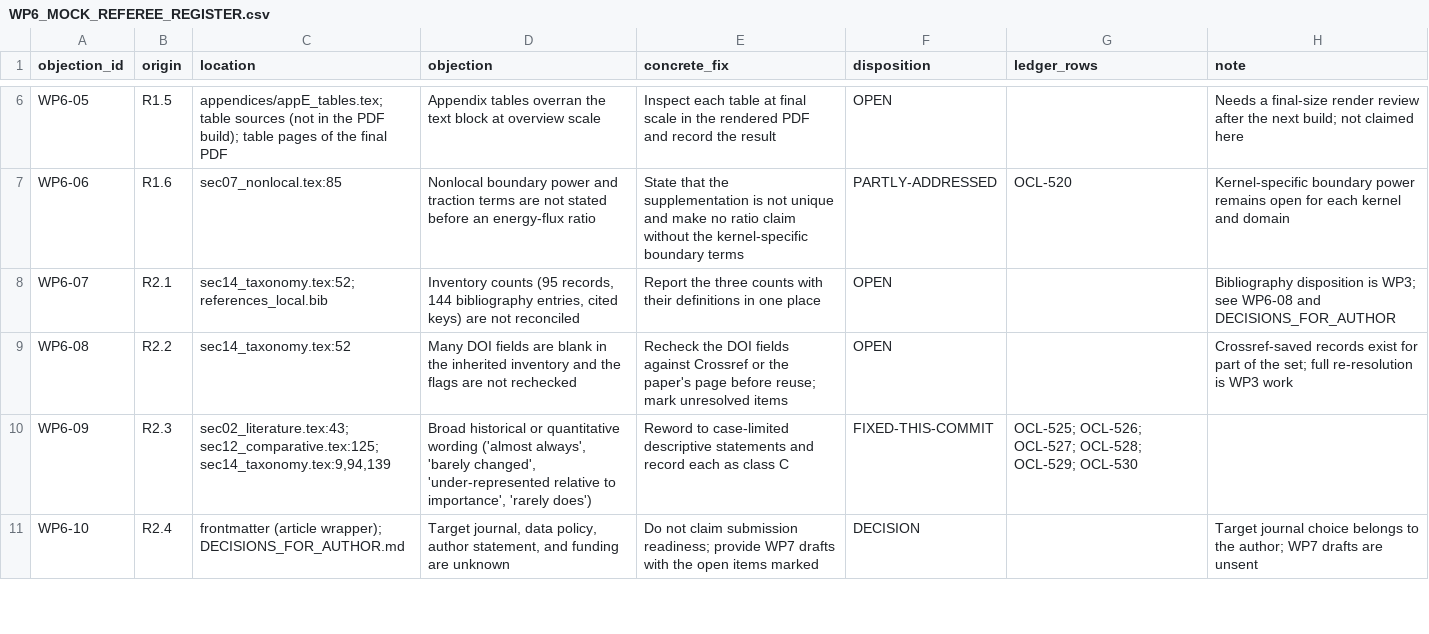
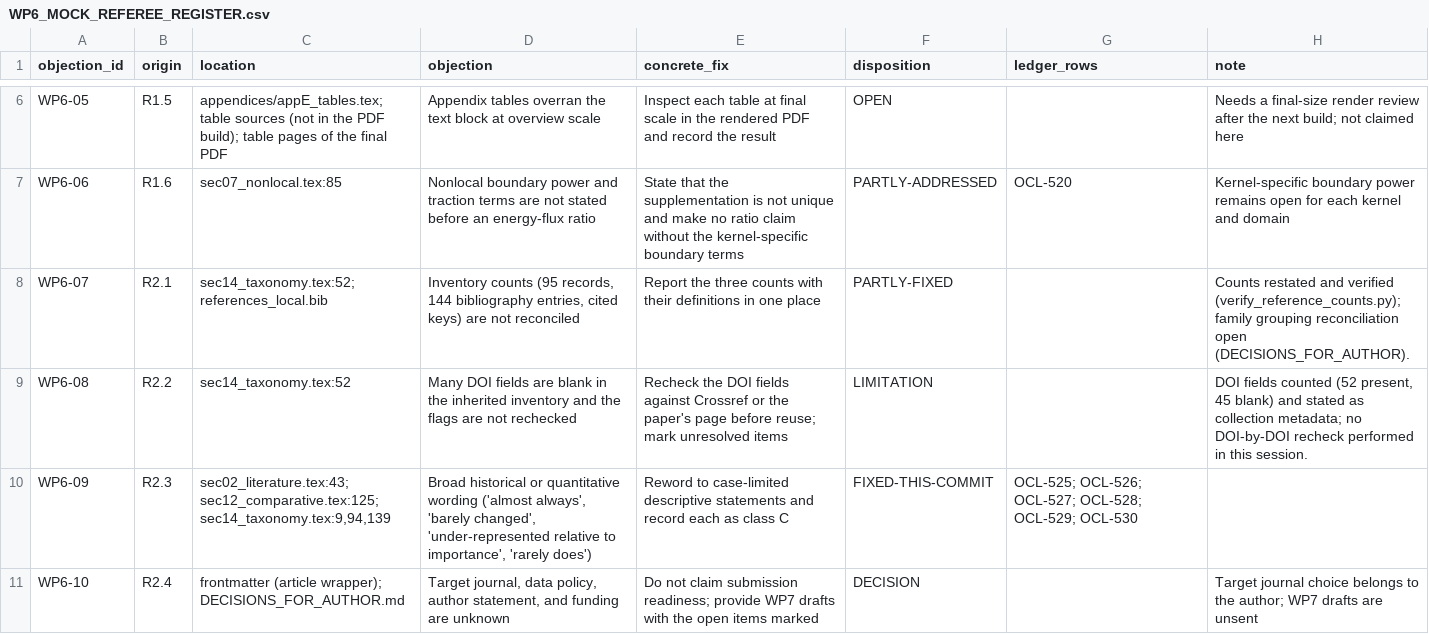
Before and after one commit to vipin-oss/le, a CSV file: phase5/reports/WP6_MOCK_REFEREE_REGISTER.csv, drawn as a sheet; only a part is shown, gaps mark what is left out.

```diff
--- a/phase5/reports/WP6_MOCK_REFEREE_REGISTER.csv
+++ b/phase5/reports/WP6_MOCK_REFEREE_REGISTER.csv
@@ -7,4 +7,4 @@ WP6-05,R1.5,appendices/appE_tables.tex; table sources (not in the PDF build); ta
 WP6-06,R1.6,sec07_nonlocal.tex:85,Nonlocal boundary power and traction terms are not stated before an energy-flux ratio,State that the supplementation is not unique and make no ratio claim without the kernel-specific boundary terms,PARTLY-ADDRESSED,OCL-520,Kernel-specific boundary power remains open for each kernel and domain
-WP6-07,R2.1,sec14_taxonomy.tex:52; references_local.bib,"Inventory counts (95 records, 144 bibliography entries, cited keys) are not reconciled",Report the three counts with their definitions in one place,OPEN,,Bibliography disposition is WP3; see WP6-08 and DECISIONS_FOR_AUTHOR
-WP6-08,R2.2,sec14_taxonomy.tex:52,Many DOI fields are blank in the inherited inventory and the flags are not rechecked,Recheck the DOI fields against Crossref or the paper's page before reuse; mark unresolved items,OPEN,,Crossref-saved records exist for part of the set; full re-resolution is WP3 work
+WP6-07,R2.1,sec14_taxonomy.tex:52; references_local.bib,"Inventory counts (95 records, 144 bibliography entries, cited keys) are not reconciled",Report the three counts with their definitions in one place,PARTLY-FIXED,,Counts restated and verified (verify_reference_counts.py); family grouping reconciliation open (DECISIONS_FOR_AUTHOR).
+WP6-08,R2.2,sec14_taxonomy.tex:52,Many DOI fields are blank in the inherited inventory and the flags are not rechecked,Recheck the DOI fields against Crossref or the paper's page before reuse; mark unresolved items,LIMITATION,,"DOI fields counted (52 present, 45 blank) and stated as collection metadata; no DOI-by-DOI recheck performed in this session."
 WP6-09,R2.3,"sec02_literature.tex:43; sec12_comparative.tex:125; sec14_taxonomy.tex:9,94,139","Broad historical or quantitative wording ('almost always', 'barely changed', 'under-represented relative to importance', 'rarely does')",Reword to case-limited descriptive statements and record each as class C,FIXED-THIS-COMMIT,OCL-525; OCL-526; OCL-527; OCL-528; OCL-529; OCL-530,
```
Also changed, not shown: phase5/reports/OPEN_CLAIMS_LEDGER.csv, 3 other files.
